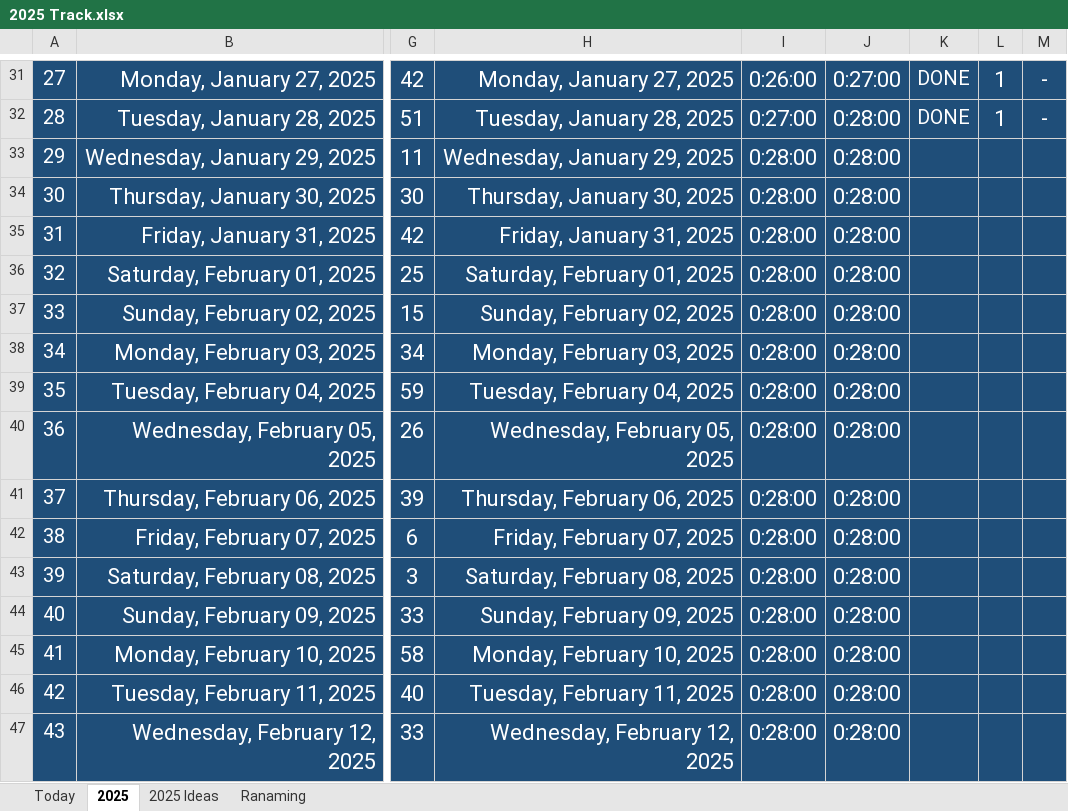
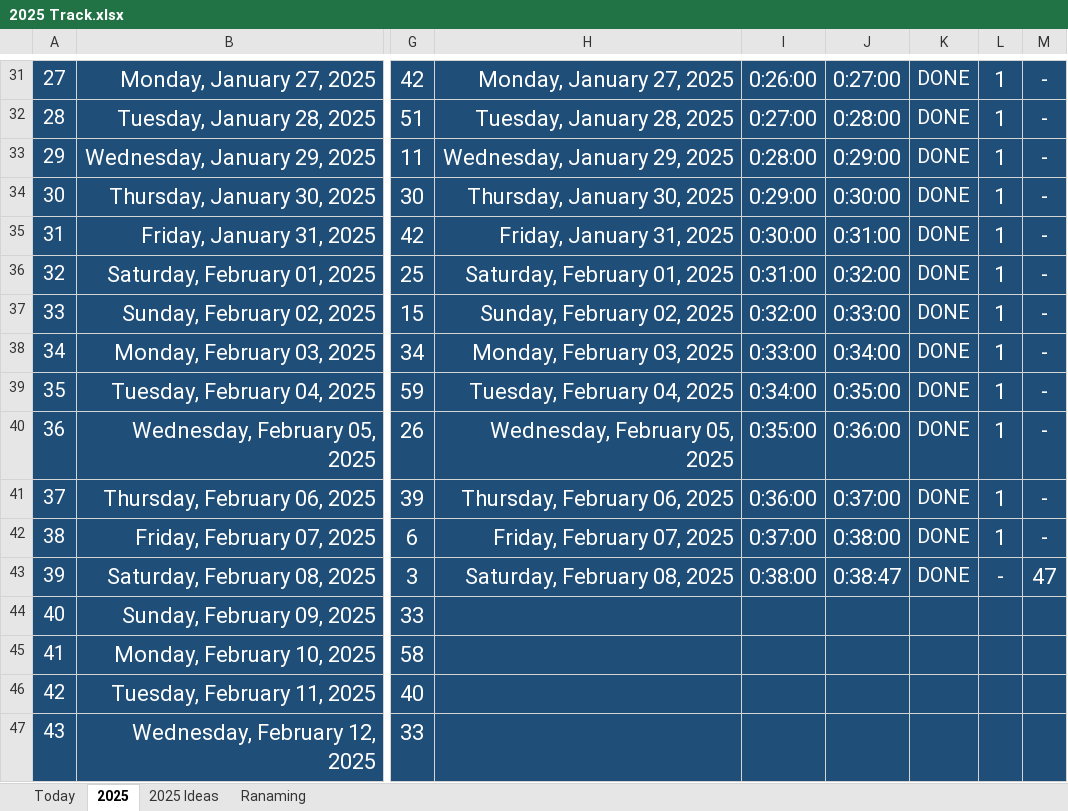
Before and after one commit to Mostafa-El-Masry/MyHub, an Excel workbook: 2025 Track.xlsx, sheet 2025, drawn as a sheet; only a part is shown, gaps mark what is left out; values as stored, in another font and other column widths than the file's, no borders; the diff covers the shown part only; the diff names each change by its address in the sheet, - before the commit and + after, or states it on an @@ line.

Commit message:
done with the TODO APP

```diff
--- a/2025 Track.xlsx (sheet 2025)
+++ b/2025 Track.xlsx (sheet 2025)
-J33: 0:28:00
+J33: 0:29:00
-K33:K43: (empty)
+K33:K43: DONE
-L33:L42: (empty)
+L33:L42: 1
-M33:M42: (empty)
+M33:M42: -
-I34: 0:28:00
+I34: 0:29:00
-J34: 0:28:00
+J34: 0:30:00
-I35: 0:28:00
+I35: 0:30:00
-J35: 0:28:00
+J35: 0:31:00
-I36: 0:28:00
+I36: 0:31:00
-J36: 0:28:00
+J36: 0:32:00
-I37: 0:28:00
+I37: 0:32:00
-J37: 0:28:00
+J37: 0:33:00
-I38: 0:28:00
+I38: 0:33:00
-J38: 0:28:00
+J38: 0:34:00
-I39: 0:28:00
+I39: 0:34:00
-J39: 0:28:00
+J39: 0:35:00
-I40: 0:28:00
+I40: 0:35:00
-J40: 0:28:00
+J40: 0:36:00
-I41: 0:28:00
+I41: 0:36:00
-J41: 0:28:00
+J41: 0:37:00
-I42: 0:28:00
+I42: 0:37:00
-J42: 0:28:00
+J42: 0:38:00
-I43: 0:28:00
+I43: 0:38:00
-J43: 0:28:00
+J43: 0:38:47
-L43: (empty)
+L43: -
-M43: (empty)
+M43: 47
-H44: Sunday, February 09, 2025
+H44: (empty)
-I44:I47: 0:28:00
+I44:I47: (empty)
-J44:J47: 0:28:00
+J44:J47: (empty)
-H45: Monday, February 10, 2025
+H45: (empty)
-H46: Tuesday, February 11, 2025
+H46: (empty)
-H47: Wednesday, February 12, 2025
+H47: (empty)
```
Also changed, not shown: 180 edited cells elsewhere in this sheet, sheet Today, 2 other files.
